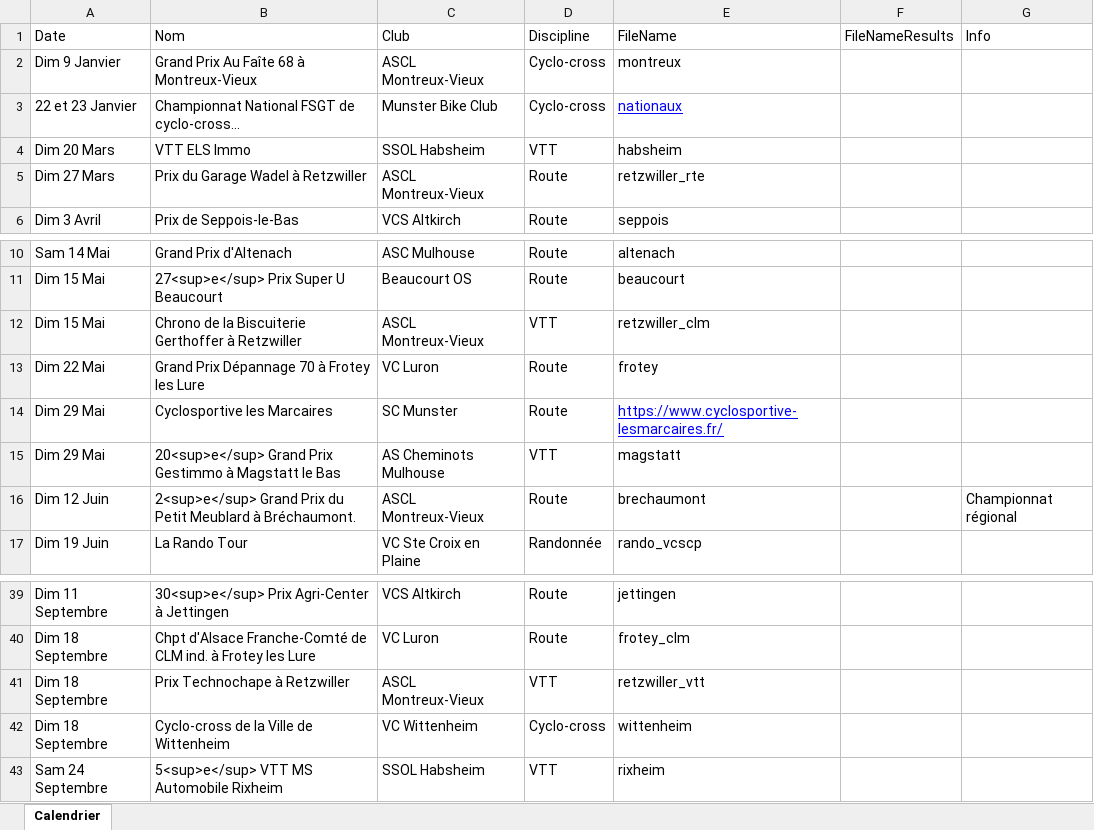
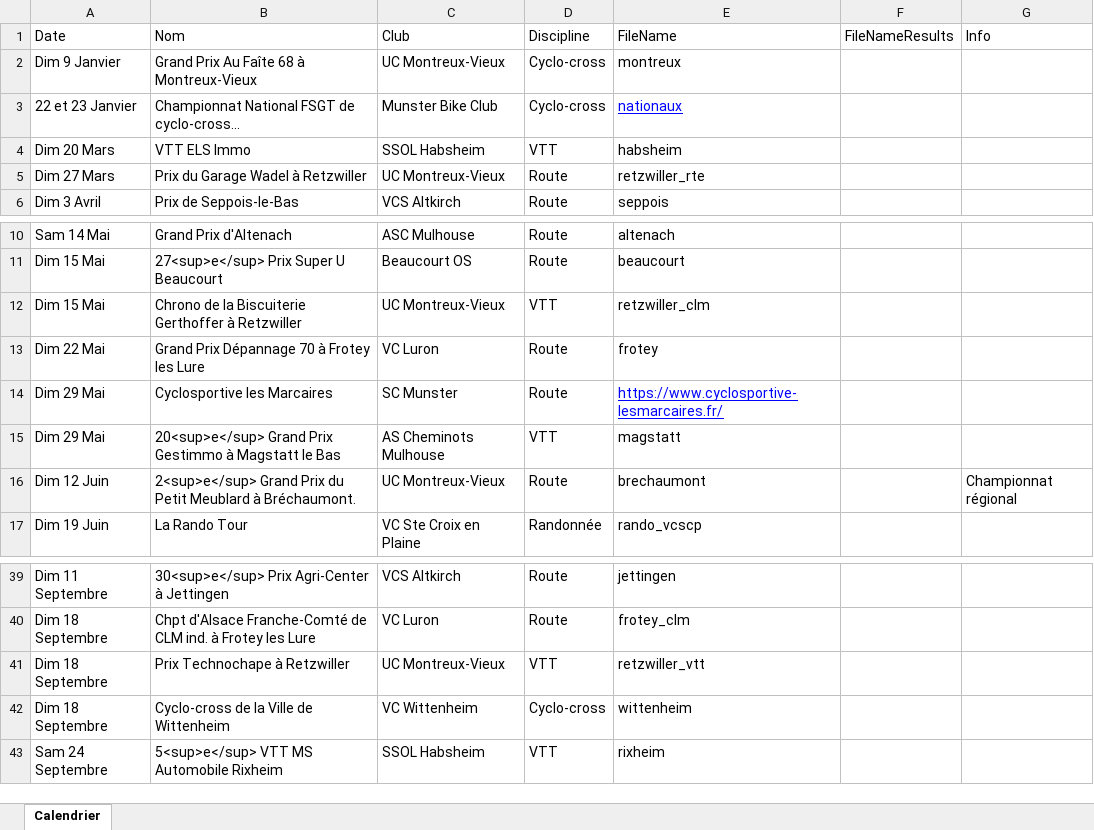
Before and after one commit to FlorianKohler/68-FSGT-Cyclisme-Alsace, an Excel workbook: Calendrier.xlsx, sheet Calendrier, drawn as a sheet; only a part is shown, gaps mark what is left out; long unchanged cells end in …; values as stored, in another font and other column widths than the file's, no borders; the diff names each change by its address in the sheet, - before the commit and + after, or states it on an @@ line.

```diff
--- a/Calendrier.xlsx (sheet Calendrier)
+++ b/Calendrier.xlsx (sheet Calendrier)
-C2 (Club): ASCL Montreux-Vieux
+C2 (Club): UC Montreux-Vieux
-C5 (Club): ASCL Montreux-Vieux
+C5 (Club): UC Montreux-Vieux
-C12 (Club): ASCL Montreux-Vieux
+C12 (Club): UC Montreux-Vieux
-C16 (Club): ASCL Montreux-Vieux
+C16 (Club): UC Montreux-Vieux
-C41 (Club): ASCL Montreux-Vieux
+C41 (Club): UC Montreux-Vieux
```
Also changed, not shown: 5 other files.
